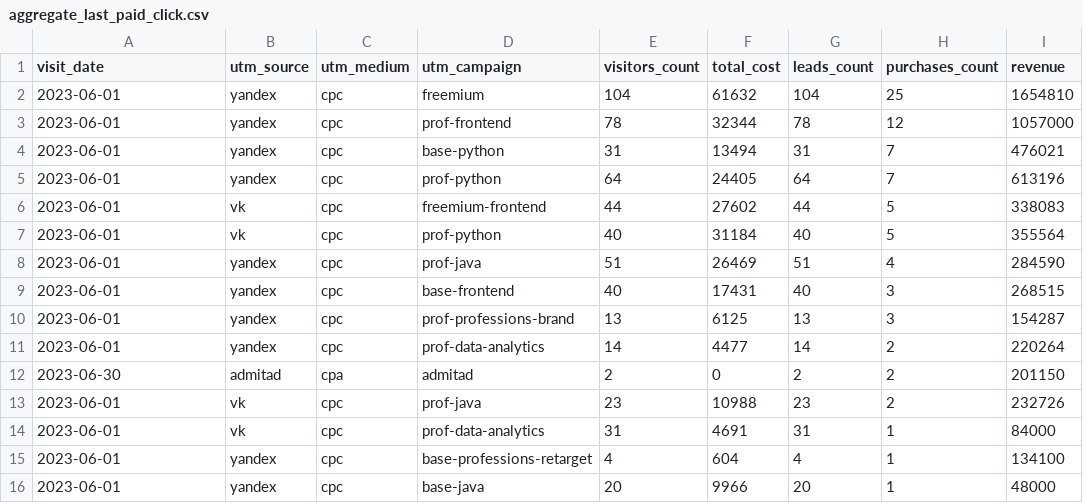
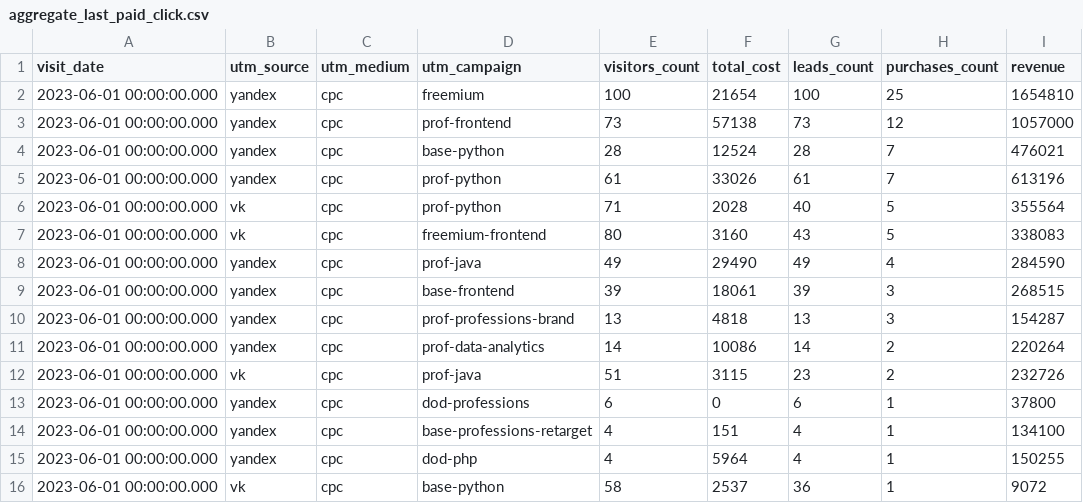
Before and after one commit to MaximManuyko/data-analytics-project-96, a CSV file: aggregate_last_paid_click.csv, drawn as a sheet.

Commit message:
aggregate_last_paid_click

```diff
--- a/aggregate_last_paid_click.csv
+++ b/aggregate_last_paid_click.csv
@@ -1,16 +1,16 @@
 "visit_date","utm_source","utm_medium","utm_campaign","visitors_count","total_cost","leads_count","purchases_count","revenue"
-"2023-06-01",yandex,cpc,freemium,104,61632,104,25,1654810
-"2023-06-01",yandex,cpc,prof-frontend,78,32344,78,12,1057000
-"2023-06-01",yandex,cpc,base-python,31,13494,31,7,476021
-"2023-06-01",yandex,cpc,prof-python,64,24405,64,7,613196
-"2023-06-01",vk,cpc,freemium-frontend,44,27602,44,5,338083
-"2023-06-01",vk,cpc,prof-python,40,31184,40,5,355564
-"2023-06-01",yandex,cpc,prof-java,51,26469,51,4,284590
-"2023-06-01",yandex,cpc,base-frontend,40,17431,40,3,268515
-"2023-06-01",yandex,cpc,prof-professions-brand,13,6125,13,3,154287
-"2023-06-01",yandex,cpc,prof-data-analytics,14,4477,14,2,220264
-"2023-06-30",admitad,cpa,admitad,2,0,2,2,201150
-"2023-06-01",vk,cpc,prof-java,23,10988,23,2,232726
-"2023-06-01",vk,cpc,prof-data-analytics,31,4691,31,1,84000
-"2023-06-01",yandex,cpc,base-professions-retarget,4,604,4,1,134100
-"2023-06-01",yandex,cpc,base-java,20,9966,20,1,48000
+2023-06-01 00:00:00.000,yandex,cpc,freemium,100,21654,100,25,1654810
+2023-06-01 00:00:00.000,yandex,cpc,prof-frontend,73,57138,73,12,1057000
+2023-06-01 00:00:00.000,yandex,cpc,base-python,28,12524,28,7,476021
+2023-06-01 00:00:00.000,yandex,cpc,prof-python,61,33026,61,7,613196
+2023-06-01 00:00:00.000,vk,cpc,prof-python,71,2028,40,5,355564
+2023-06-01 00:00:00.000,vk,cpc,freemium-frontend,80,3160,43,5,338083
+2023-06-01 00:00:00.000,yandex,cpc,prof-java,49,29490,49,4,284590
+2023-06-01 00:00:00.000,yandex,cpc,base-frontend,39,18061,39,3,268515
+2023-06-01 00:00:00.000,yandex,cpc,prof-professions-brand,13,4818,13,3,154287
+2023-06-01 00:00:00.000,yandex,cpc,prof-data-analytics,14,10086,14,2,220264
+2023-06-01 00:00:00.000,vk,cpc,prof-java,51,3115,23,2,232726
+2023-06-01 00:00:00.000,yandex,cpc,dod-professions,6,0,6,1,37800
+2023-06-01 00:00:00.000,yandex,cpc,base-professions-retarget,4,151,4,1,134100
+2023-06-01 00:00:00.000,yandex,cpc,dod-php,4,5964,4,1,150255
+2023-06-01 00:00:00.000,vk,cpc,base-python,58,2537,36,1,9072
```
